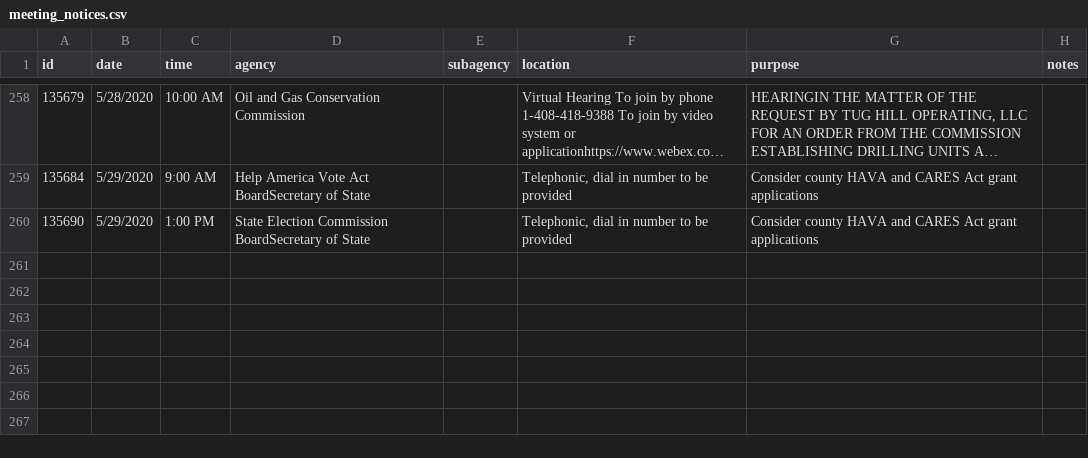
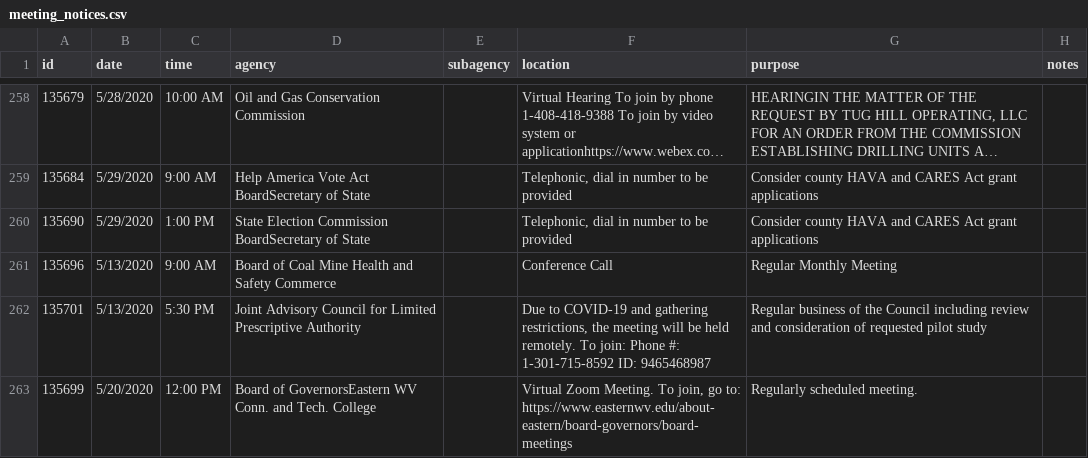
Before and after one commit to dwillis/wvu-projects, a CSV file: meeting-notices/meeting_notices.csv, drawn as a sheet; only a part is shown, gaps mark what is left out; long unchanged cells end in …; the diff covers the shown part only.

Commit message:
updated meeting notices

```diff
--- a/meeting-notices/meeting_notices.csv
+++ b/meeting-notices/meeting_notices.csv
@@ -260 +260,4 @@ id,date,time,agency,subagency,location,purpose,notes
 135690,5/29/2020,1:00 PM,State Election Commission BoardSecretary of State,,"Telephonic, dial in number to be provided",Consider county HAVA and CARES Act grant applications,
+135696,5/13/2020,9:00 AM,Board of Coal Mine Health and Safety Commerce ,,Conference Call,Regular Monthly Meeting,
+135701,5/13/2020,5:30 PM,Joint Advisory Council for Limited Prescriptive Authority,,"Due to COVID-19 and gathering restrictions, the meeting will be held remotely. To join: Phone #: 1-301-715-8592 ID: 9465468987",Regular business of the Council including review and consideration of requested pilot study,
+135699,5/20/2020,12:00 PM,Board of GovernorsEastern WV Conn. and Tech. College,,"Virtual Zoom Meeting. To join, go to: https://www.easternwv.edu/about-eastern/board-governors/board-meetings ",Regularly scheduled meeting.,
```
Also changed, not shown: 3 added rows elsewhere in this file.
